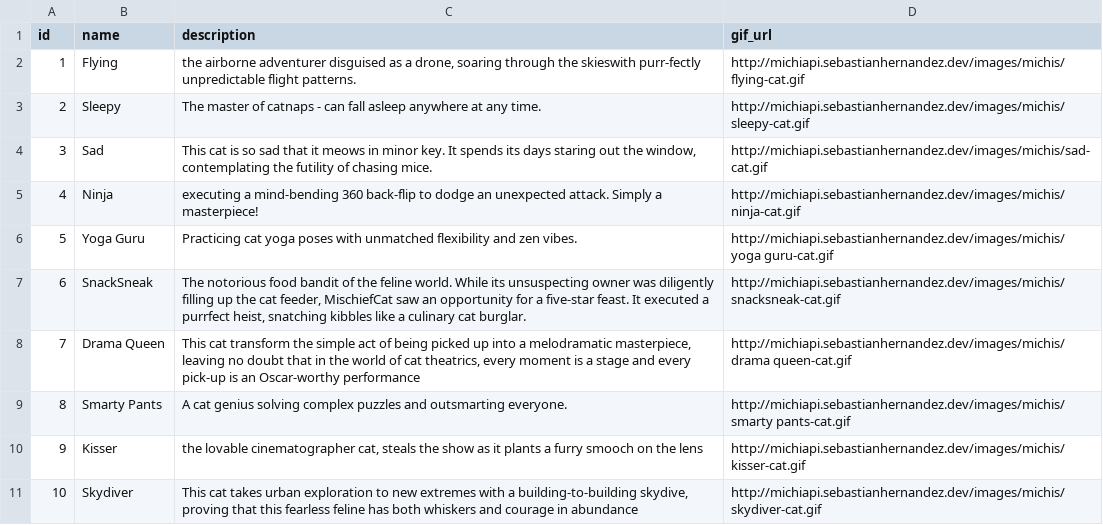
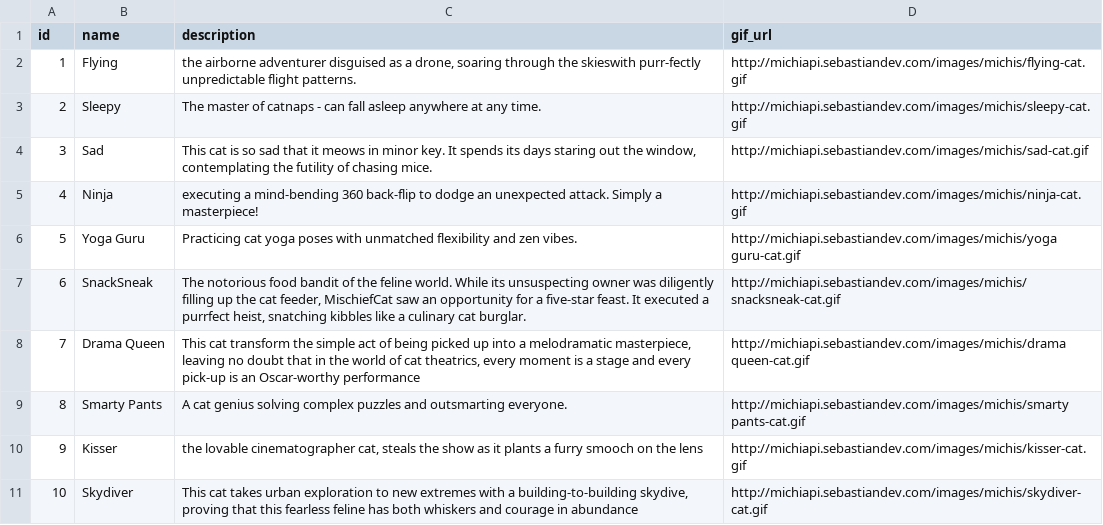
Before and after one commit to tiancho99/michiapi, a CSV file: data/michis.csv, drawn as a sheet.

```diff
--- a/data/michis.csv
+++ b/data/michis.csv
@@ -1,11 +1,11 @@
 id,name,description,gif_url
-1,Flying,"the airborne adventurer disguised as a drone, soaring through the skieswith purr-fectly unpredictable flight patterns.",http://michiapi.sebastianhernandez.dev/images/michis/flying-cat.gif
-2,Sleepy,The master of catnaps - can fall asleep anywhere at any time.,http://michiapi.sebastianhernandez.dev/images/michis/sleepy-cat.gif
-3,Sad,"This cat is so sad that it meows in minor key. It spends its days staring out the window, contemplating the futility of chasing mice.",http://michiapi.sebastianhernandez.dev/images/michis/sad-cat.gif
-4,Ninja,executing a mind-bending 360 back-flip to dodge an unexpected attack. Simply a masterpiece!,http://michiapi.sebastianhernandez.dev/images/michis/ninja-cat.gif
-5,Yoga Guru,Practicing cat yoga poses with unmatched flexibility and zen vibes.,http://michiapi.sebastianhernandez.dev/images/michis/yoga guru-cat.gif
-6,SnackSneak,"The notorious food bandit of the feline world. While its unsuspecting owner was diligently filling up the cat feeder, MischiefCat saw an opportunity for a five-star feast. It executed a purrfect heist, snatching kibbles like a culinary cat burglar.",http://michiapi.sebastianhernandez.dev/images/michis/snacksneak-cat.gif
-7,Drama Queen,"This cat transform the simple act of being picked up into a melodramatic masterpiece, leaving no doubt that in the world of cat theatrics, every moment is a stage and every pick-up is an Oscar-worthy performance",http://michiapi.sebastianhernandez.dev/images/michis/drama queen-cat.gif
-8,Smarty Pants,A cat genius solving complex puzzles and outsmarting everyone.,http://michiapi.sebastianhernandez.dev/images/michis/smarty pants-cat.gif
-9,Kisser,"the lovable cinematographer cat, steals the show as it plants a furry smooch on the lens",http://michiapi.sebastianhernandez.dev/images/michis/kisser-cat.gif
-10,Skydiver,"This cat takes urban exploration to new extremes with a building-to-building skydive, proving that this fearless feline has both whiskers and courage in abundance",http://michiapi.sebastianhernandez.dev/images/michis/skydiver-cat.gif
+1,Flying,"the airborne adventurer disguised as a drone, soaring through the skieswith purr-fectly unpredictable flight patterns.",http://michiapi.sebastiandev.com/images/michis/flying-cat.gif
+2,Sleepy,The master of catnaps - can fall asleep anywhere at any time.,http://michiapi.sebastiandev.com/images/michis/sleepy-cat.gif
+3,Sad,"This cat is so sad that it meows in minor key. It spends its days staring out the window, contemplating the futility of chasing mice.",http://michiapi.sebastiandev.com/images/michis/sad-cat.gif
+4,Ninja,executing a mind-bending 360 back-flip to dodge an unexpected attack. Simply a masterpiece!,http://michiapi.sebastiandev.com/images/michis/ninja-cat.gif
+5,Yoga Guru,Practicing cat yoga poses with unmatched flexibility and zen vibes.,http://michiapi.sebastiandev.com/images/michis/yoga guru-cat.gif
+6,SnackSneak,"The notorious food bandit of the feline world. While its unsuspecting owner was diligently filling up the cat feeder, MischiefCat saw an opportunity for a five-star feast. It executed a purrfect heist, snatching kibbles like a culinary cat burglar.",http://michiapi.sebastiandev.com/images/michis/snacksneak-cat.gif
+7,Drama Queen,"This cat transform the simple act of being picked up into a melodramatic masterpiece, leaving no doubt that in the world of cat theatrics, every moment is a stage and every pick-up is an Oscar-worthy performance",http://michiapi.sebastiandev.com/images/michis/drama queen-cat.gif
+8,Smarty Pants,A cat genius solving complex puzzles and outsmarting everyone.,http://michiapi.sebastiandev.com/images/michis/smarty pants-cat.gif
+9,Kisser,"the lovable cinematographer cat, steals the show as it plants a furry smooch on the lens",http://michiapi.sebastiandev.com/images/michis/kisser-cat.gif
+10,Skydiver,"This cat takes urban exploration to new extremes with a building-to-building skydive, proving that this fearless feline has both whiskers and courage in abundance",http://michiapi.sebastiandev.com/images/michis/skydiver-cat.gif
```
Also changed, not shown: data/doggos.csv, 1 other file.
